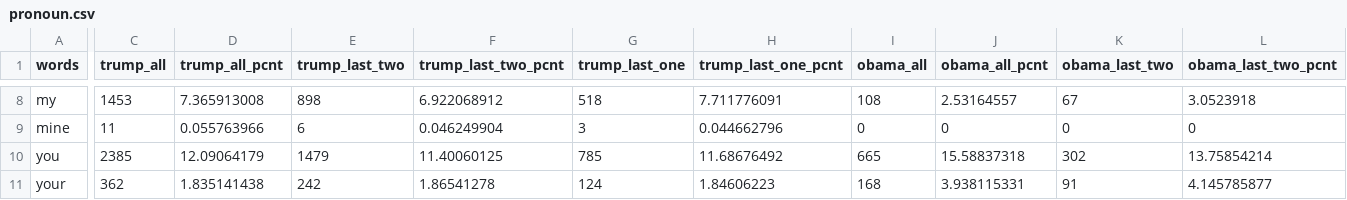
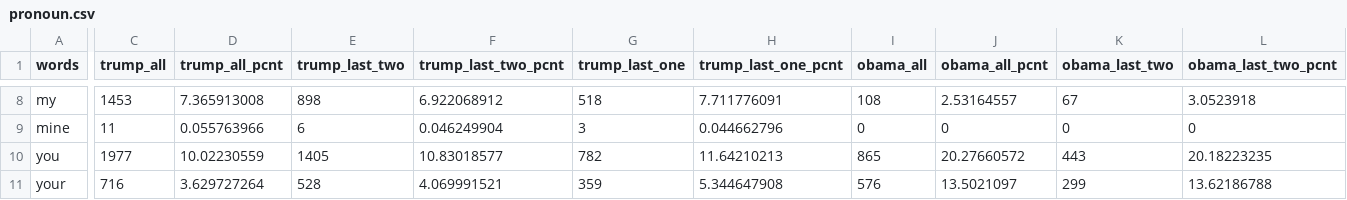
Before and after one commit to clairesay/DECO3100_A3_csay9246, a CSV file: public/data/pronoun.csv, drawn as a sheet; only a part is shown, gaps mark what is left out; the diff covers the shown part only; the diff names each change by its address in the sheet, - before the commit and + after, or states it on an @@ line.

```diff
--- a/public/data/pronoun.csv
+++ b/public/data/pronoun.csv
-C10 (trump_all): 2385
+C10 (trump_all): 1977
-D10 (trump_all_pcnt): 12.09064179
+D10 (trump_all_pcnt): 10.02230559
-E10 (trump_last_two): 1479
+E10 (trump_last_two): 1405
-F10 (trump_last_two_pcnt): 11.40060125
+F10 (trump_last_two_pcnt): 10.83018577
-G10 (trump_last_one): 785
+G10 (trump_last_one): 782
-H10 (trump_last_one_pcnt): 11.68676492
+H10 (trump_last_one_pcnt): 11.64210213
-I10 (obama_all): 665
+I10 (obama_all): 865
-J10 (obama_all_pcnt): 15.58837318
+J10 (obama_all_pcnt): 20.27660572
-K10 (obama_last_two): 302
+K10 (obama_last_two): 443
-L10 (obama_last_two_pcnt): 13.75854214
+L10 (obama_last_two_pcnt): 20.18223235
-C11 (trump_all): 362
+C11 (trump_all): 716
-D11 (trump_all_pcnt): 1.835141438
+D11 (trump_all_pcnt): 3.629727264
-E11 (trump_last_two): 242
+E11 (trump_last_two): 528
-F11 (trump_last_two_pcnt): 1.86541278
+F11 (trump_last_two_pcnt): 4.069991521
-G11 (trump_last_one): 124
+G11 (trump_last_one): 359
-H11 (trump_last_one_pcnt): 1.84606223
+H11 (trump_last_one_pcnt): 5.344647908
-I11 (obama_all): 168
+I11 (obama_all): 576
-J11 (obama_all_pcnt): 3.938115331
+J11 (obama_all_pcnt): 13.5021097
-K11 (obama_last_two): 91
+K11 (obama_last_two): 299
-L11 (obama_last_two_pcnt): 4.145785877
+L11 (obama_last_two_pcnt): 13.62186788
```
Also changed, not shown: 1 added row, 1 removed row and 93 edited cells elsewhere in this file, 2 other files.
